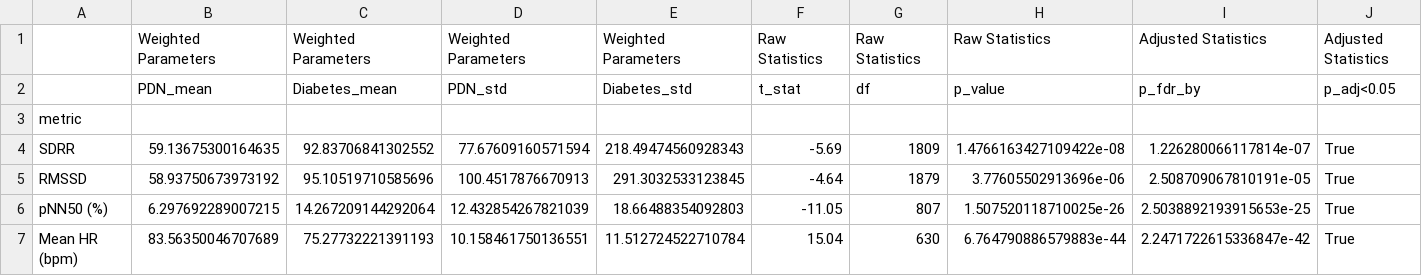
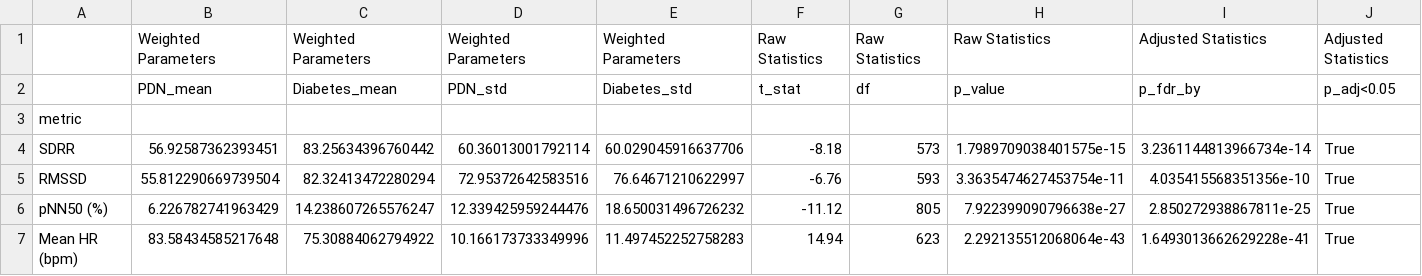
Before and after one commit to ad-aspera/HRV-EDA, a CSV file: our_processing/Benjamini-Yekutieli_adjusted_statistics_11-02-2025.csv, drawn as a sheet; only a part is shown; the diff covers the shown part only.

```diff
--- a/our_processing/Benjamini-Yekutieli_adjusted_statistics_11-02-2025.csv
+++ b/our_processing/Benjamini-Yekutieli_adjusted_statistics_11-02-2025.csv
@@ -3,5 +3,5 @@
 metric,,,,,,,,,
-SDRR,59.13675300164635,92.83706841302552,77.67609160571594,218.49474560928343,-5.69,1809,1.4766163427109422e-08,1.226280066117814e-07,True
-RMSSD,58.93750673973192,95.10519710585696,100.4517876670913,291.3032533123845,-4.64,1879,3.77605502913696e-06,2.508709067810191e-05,True
-pNN50 (%),6.297692289007215,14.267209144292064,12.432854267821039,18.66488354092803,-11.05,807,1.507520118710025e-26,2.5038892193915653e-25,True
-Mean HR (bpm),83.56350046707689,75.27732221391193,10.158461750136551,11.512724522710784,15.04,630,6.764790886579883e-44,2.2471722615336847e-42,True
+SDRR,56.92587362393451,83.25634396760442,60.36013001792114,60.029045916637706,-8.18,573,1.7989709038401575e-15,3.2361144813966734e-14,True
+RMSSD,55.812290669739504,82.32413472280294,72.95372642583516,76.64671210622997,-6.76,593,3.3635474627453754e-11,4.035415568351356e-10,True
+pNN50 (%),6.226782741963429,14.238607265576247,12.339425959244476,18.650031496726232,-11.12,805,7.922399090796638e-27,2.850272938867811e-25,True
+Mean HR (bpm),83.58434585217648,75.30884062794922,10.166173733349996,11.497452252758283,14.94,623,2.292135512068064e-43,1.6493013662629228e-41,True
```
Also changed, not shown: 10 added rows, 1 removed row and 51 edited cells elsewhere in this file, 6 other files.
